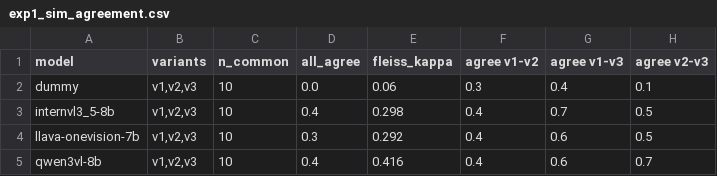
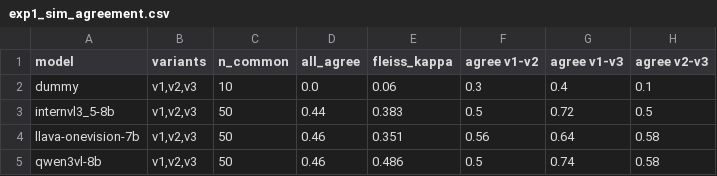
Before and after one commit to UvA-3DMorpheus/vlm-scene-understanding, a CSV file: results/tables/exp1_sim_agreement.csv, drawn as a sheet.

```diff
--- a/results/tables/exp1_sim_agreement.csv
+++ b/results/tables/exp1_sim_agreement.csv
@@ -2,4 +2,4 @@ model,variants,n_common,all_agree,fleiss_kappa,agree v1-v2,agree v1-v3,agree v2-
 dummy,"v1,v2,v3",10,0.0,0.06,0.3,0.4,0.1
-internvl3_5-8b,"v1,v2,v3",10,0.4,0.298,0.4,0.7,0.5
-llava-onevision-7b,"v1,v2,v3",10,0.3,0.292,0.4,0.6,0.5
-qwen3vl-8b,"v1,v2,v3",10,0.4,0.416,0.4,0.6,0.7
+internvl3_5-8b,"v1,v2,v3",50,0.44,0.383,0.5,0.72,0.5
+llava-onevision-7b,"v1,v2,v3",50,0.46,0.351,0.56,0.64,0.58
+qwen3vl-8b,"v1,v2,v3",50,0.46,0.486,0.5,0.74,0.58
```
Also changed, not shown: results/tables/exp1_runs.csv, results/tables/exp1_sim_accuracy.csv, 10 other files.
